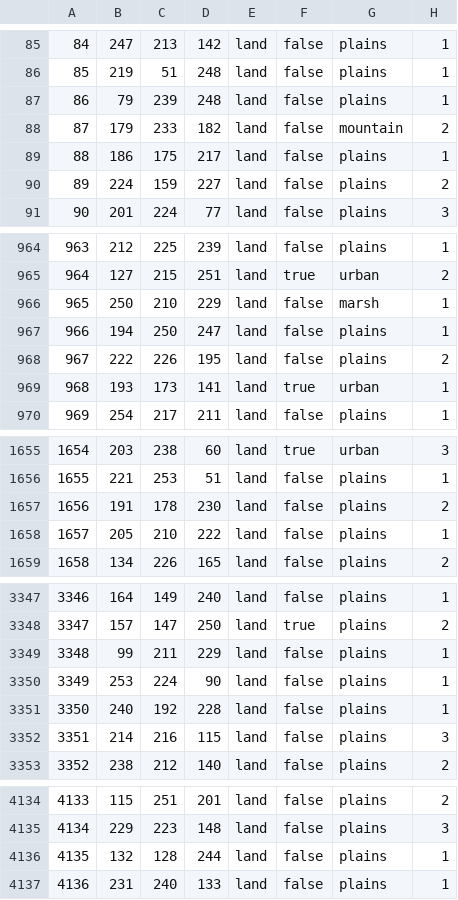
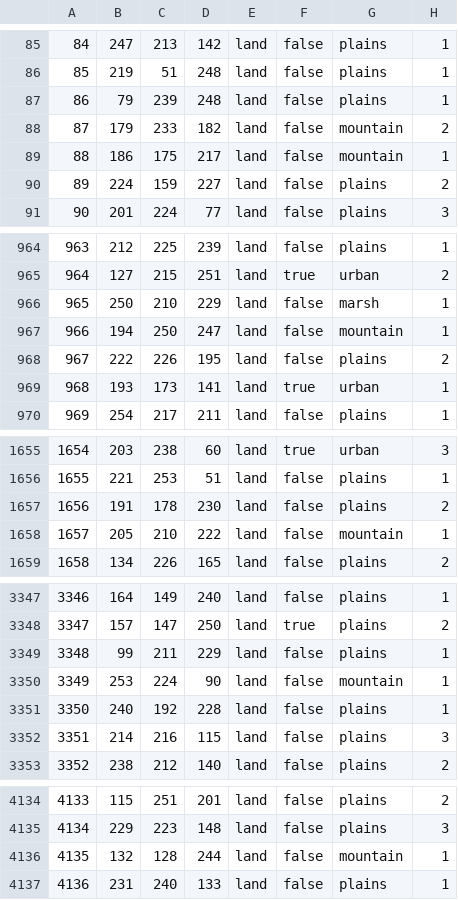
Before and after one commit to 2014358312/Fantasyland-Era, a CSV file: map/definition.csv, drawn as a sheet; only a part is shown, gaps mark what is left out; the diff covers the shown part only.

```diff
--- a/map/definition.csv
+++ b/map/definition.csv
@@ -88,3 +88,3 @@
 87;179;233;182;land;false;mountain;2
-88;186;175;217;land;false;plains;1
+88;186;175;217;land;false;mountain;1
 89;224;159;227;land;false;plains;2
@@ -966,3 +966,3 @@
 965;250;210;229;land;false;marsh;1
-966;194;250;247;land;false;plains;1
+966;194;250;247;land;false;mountain;1
 967;222;226;195;land;false;plains;2
@@ -1657,3 +1657,3 @@
 1656;191;178;230;land;false;plains;2
-1657;205;210;222;land;false;plains;1
+1657;205;210;222;land;false;mountain;1
 1658;134;226;165;land;false;plains;2
@@ -3349,3 +3349,3 @@
 3348;99;211;229;land;false;plains;1
-3349;253;224;90;land;false;plains;1
+3349;253;224;90;land;false;mountain;1
 3350;240;192;228;land;false;plains;1
@@ -4135,3 +4135,3 @@
 4134;229;223;148;land;false;plains;3
-4135;132;128;244;land;false;plains;1
+4135;132;128;244;land;false;mountain;1
 4136;231;240;133;land;false;plains;1
```
Also changed, not shown: 4 edited cells elsewhere in this file, 12 other files.
